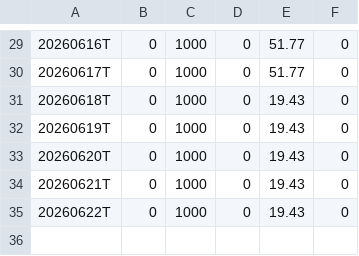
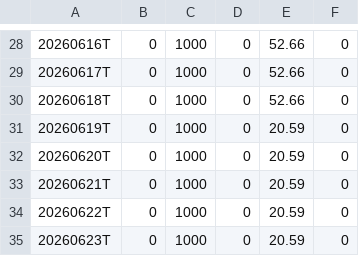
Before and after one commit to mls149/rs-log, a CSV file: output/RSRATING.csv, drawn as a sheet; only a part is shown, gaps mark what is left out; the diff covers the shown part only.

```diff
--- a/output/RSRATING.csv
+++ b/output/RSRATING.csv
@@ -29,7 +28,8 @@
-20260616T,0,1000,0,51.77,0
-20260617T,0,1000,0,51.77,0
-20260618T,0,1000,0,19.43,0
-20260619T,0,1000,0,19.43,0
-20260620T,0,1000,0,19.43,0
-20260621T,0,1000,0,19.43,0
-20260622T,0,1000,0,19.43,0
+20260616T,0,1000,0,52.66,0
+20260617T,0,1000,0,52.66,0
+20260618T,0,1000,0,52.66,0
+20260619T,0,1000,0,20.59,0
+20260620T,0,1000,0,20.59,0
+20260621T,0,1000,0,20.59,0
+20260622T,0,1000,0,20.59,0
+20260623T,0,1000,0,20.59,0
```
Also changed, not shown: 1 removed row and 27 edited cells elsewhere in this file, output/rs_industries.csv, output/rs_stocks.csv, 2 other files.
